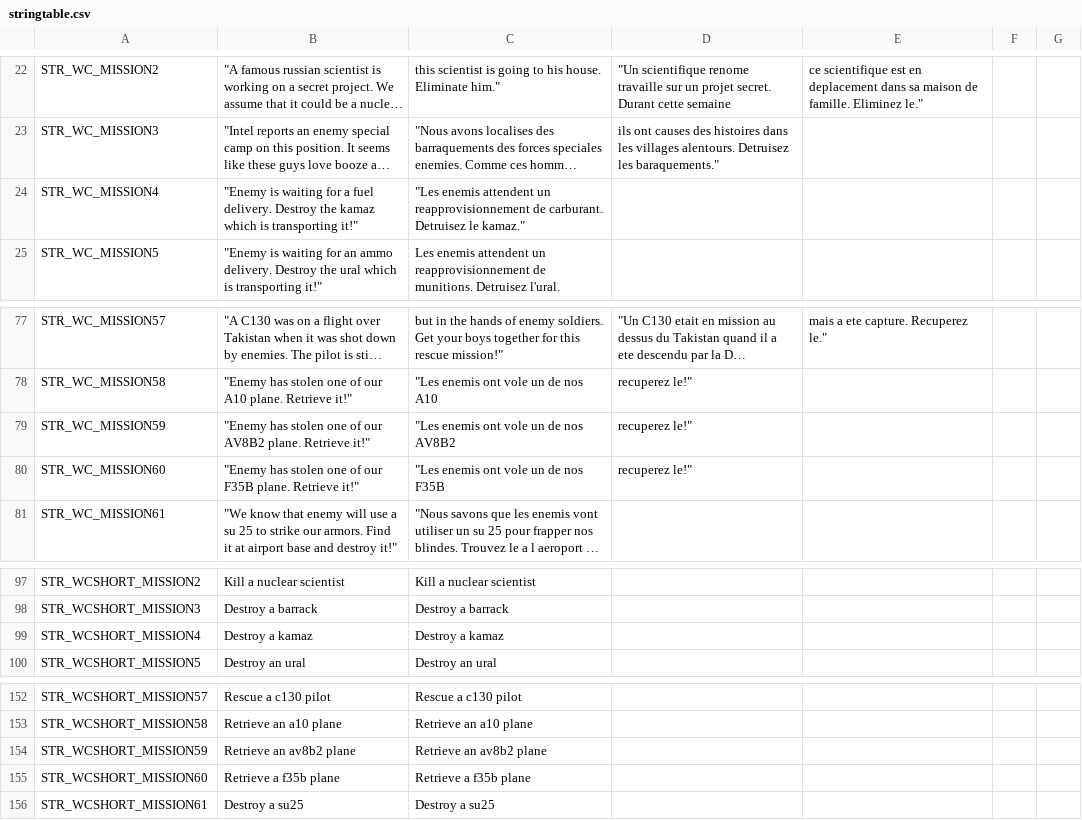
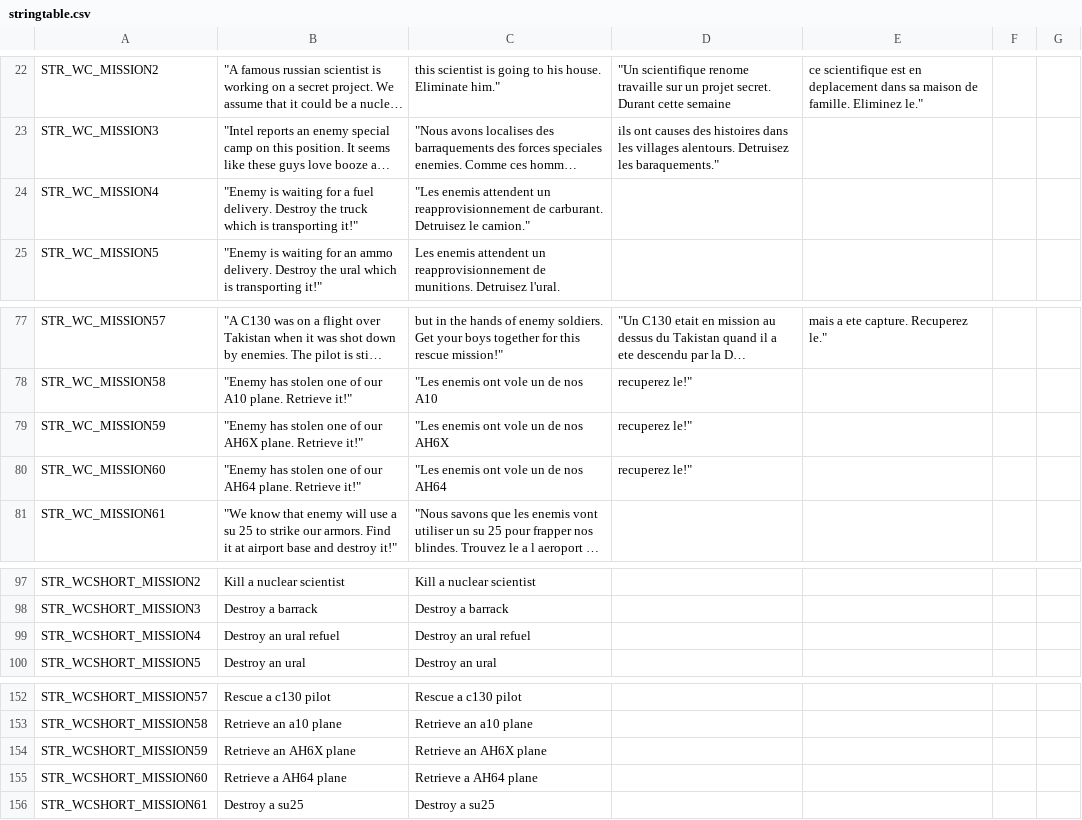
Before and after one commit to code34/war-in-takistan, a CSV file: stringtable.csv, drawn as a sheet; only a part is shown, gaps mark what is left out; long unchanged cells end in …; the diff names each change by its address in the sheet, - before the commit and + after, or states it on an @@ line.

```diff
--- a/stringtable.csv
+++ b/stringtable.csv
-B24: …Destroy the kamaz which is…
+B24: …Destroy the truck which is…
-C24: …Detruisez le kamaz."
+C24: …Detruisez le camion."
-B79: …of our AV8B2 plane. Retrieve…
+B79: …of our AH6X plane. Retrieve…
-C79: "Les enemis ont vole un de nos AV8B2
+C79: "Les enemis ont vole un de nos AH6X
-B80: …of our F35B plane. Retrieve…
+B80: …of our AH64 plane. Retrieve…
-C80: "Les enemis ont vole un de nos F35B
+C80: "Les enemis ont vole un de nos AH64
-B99: Destroy a kamaz
+B99: Destroy an ural refuel
-C99: Destroy a kamaz
+C99: Destroy an ural refuel
-B154: Retrieve an av8b2 plane
+B154: Retrieve an AH6X plane
-C154: Retrieve an av8b2 plane
+C154: Retrieve an AH6X plane
-B155: Retrieve a f35b plane
+B155: Retrieve a AH64 plane
-C155: Retrieve a f35b plane
+C155: Retrieve a AH64 plane
```
Also changed, not shown: 4 other files.
